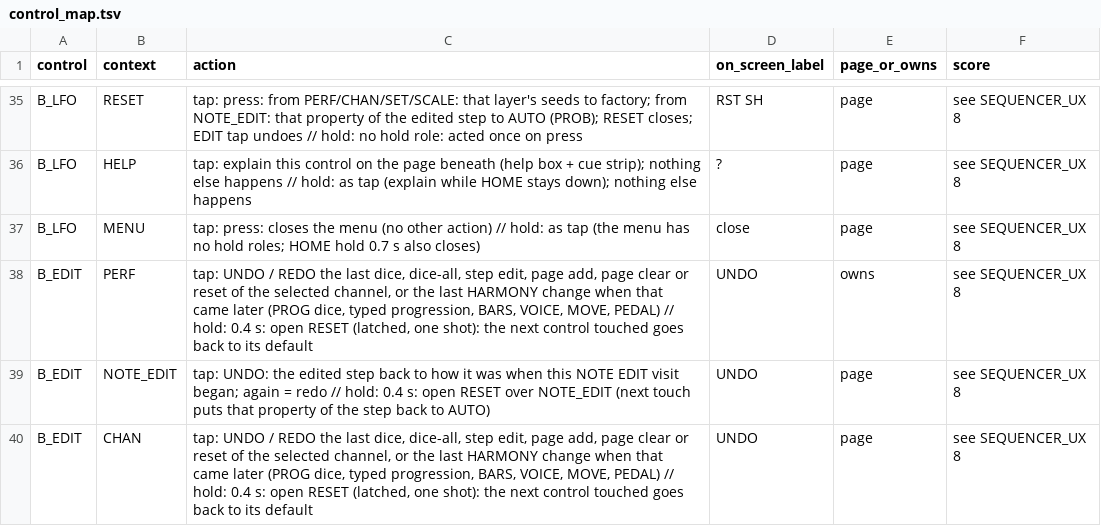
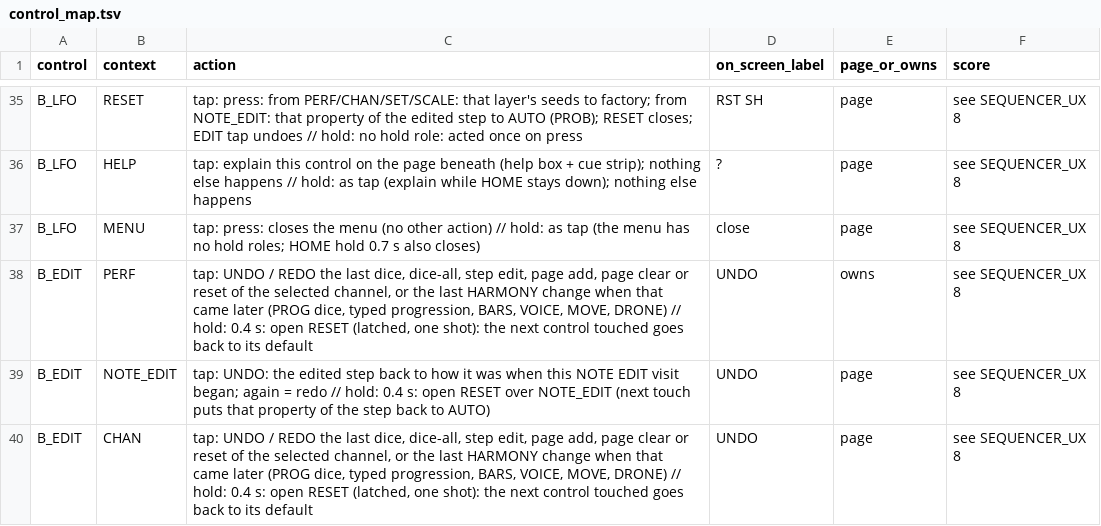
Before and after one commit to jkeaney/fm1-t1, a TSV file: docs/design/control_map.tsv, drawn as a sheet; only a part is shown, gaps mark what is left out; the diff covers the shown part only.

```diff
--- a/docs/design/control_map.tsv
+++ b/docs/design/control_map.tsv
@@ -37,4 +37,4 @@ B_LFO	HELP	tap: explain this control on the page beneath (help box + cue strip);
 B_LFO	MENU	tap: press: closes the menu (no other action) // hold: as tap (the menu has no hold roles; HOME hold 0.7 s also closes)	close	page	see SEQUENCER_UX 8
-B_EDIT	PERF	tap: UNDO / REDO the last dice, dice-all, step edit, page add, page clear or reset of the selected channel, or the last HARMONY change when that came later (PROG dice, typed progression, BARS, VOICE, MOVE, PEDAL) // hold: 0.4 s: open RESET (latched, one shot): the next control touched goes back to its default	UNDO	owns	see SEQUENCER_UX 8
+B_EDIT	PERF	tap: UNDO / REDO the last dice, dice-all, step edit, page add, page clear or reset of the selected channel, or the last HARMONY change when that came later (PROG dice, typed progression, BARS, VOICE, MOVE, DRONE) // hold: 0.4 s: open RESET (latched, one shot): the next control touched goes back to its default	UNDO	owns	see SEQUENCER_UX 8
 B_EDIT	NOTE_EDIT	tap: UNDO: the edited step back to how it was when this NOTE EDIT visit began; again = redo // hold: 0.4 s: open RESET over NOTE_EDIT (next touch puts that property of the step back to AUTO)	UNDO	page	see SEQUENCER_UX 8
-B_EDIT	CHAN	tap: UNDO / REDO the last dice, dice-all, step edit, page add, page clear or reset of the selected channel, or the last HARMONY change when that came later (PROG dice, typed progression, BARS, VOICE, MOVE, PEDAL) // hold: 0.4 s: open RESET (latched, one shot): the next control touched goes back to its default	UNDO	page	see SEQUENCER_UX 8
+B_EDIT	CHAN	tap: UNDO / REDO the last dice, dice-all, step edit, page add, page clear or reset of the selected channel, or the last HARMONY change when that came later (PROG dice, typed progression, BARS, VOICE, MOVE, DRONE) // hold: 0.4 s: open RESET (latched, one shot): the next control touched goes back to its default	UNDO	page	see SEQUENCER_UX 8
```
Also changed, not shown: 9 edited cells elsewhere in this file, docs/design/button_modes.tsv, docs/design/page_states.tsv, 14 other files.
